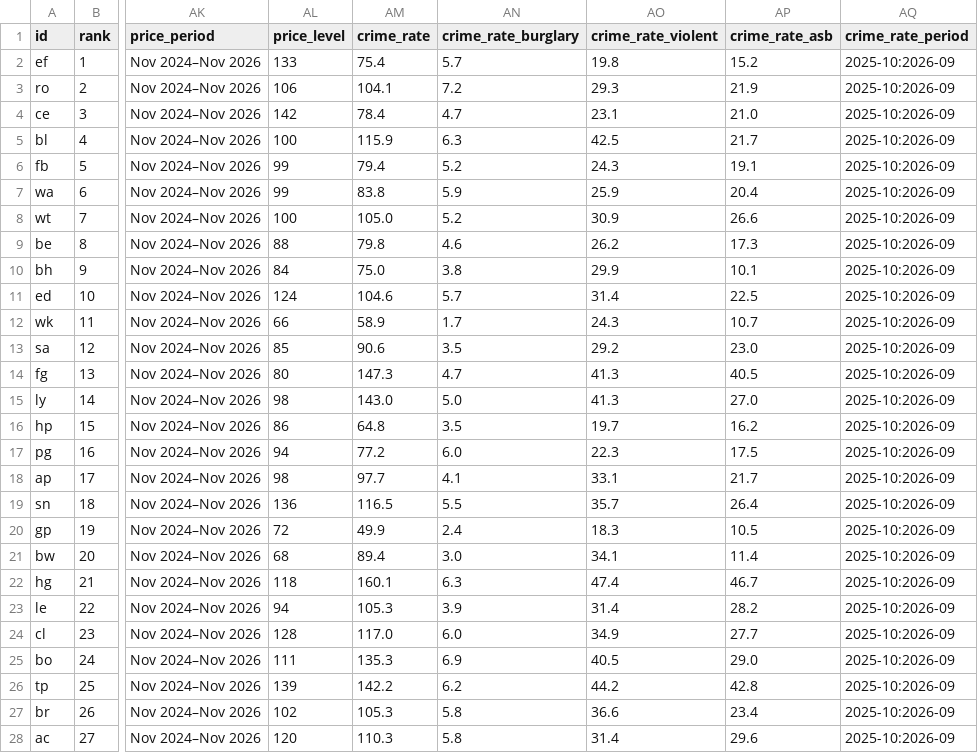
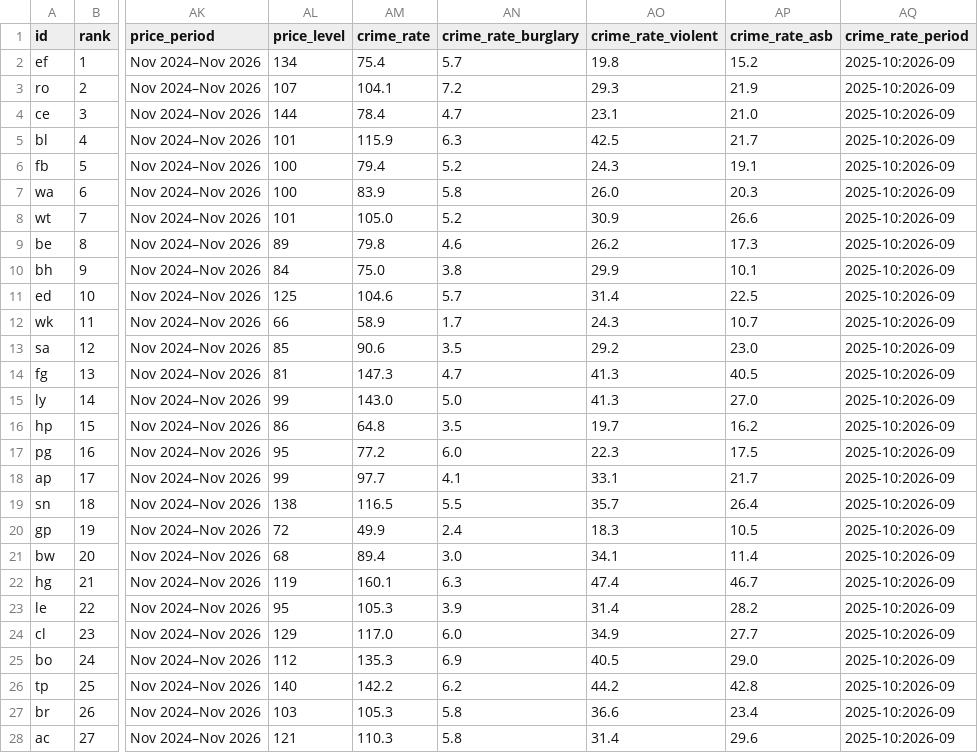
Before and after one commit to sosergio/london-2028, a CSV file: data/areas.csv, drawn as a sheet; only a part is shown, gaps mark what is left out; the diff covers the shown part only; the diff names each change by its address in the sheet, - before the commit and + after, or states it on an @@ line.

```diff
--- a/data/areas.csv
+++ b/data/areas.csv
-AL2 (price_level): 133
+AL2 (price_level): 134
-AL3 (price_level): 106
+AL3 (price_level): 107
-AL4 (price_level): 142
+AL4 (price_level): 144
-AL5 (price_level): 100
+AL5 (price_level): 101
-AL6:AL7 (price_level): 99
+AL6:AL7 (price_level): 100
-AM7 (crime_rate): 83.8
+AM7 (crime_rate): 83.9
-AN7 (crime_rate_burglary): 5.9
+AN7 (crime_rate_burglary): 5.8
-AO7 (crime_rate_violent): 25.9
+AO7 (crime_rate_violent): 26.0
-AP7 (crime_rate_asb): 20.4
+AP7 (crime_rate_asb): 20.3
-AL8 (price_level): 100
+AL8 (price_level): 101
-AL9 (price_level): 88
+AL9 (price_level): 89
-AL11 (price_level): 124
+AL11 (price_level): 125
-AL14 (price_level): 80
+AL14 (price_level): 81
-AL15 (price_level): 98
+AL15 (price_level): 99
-AL17 (price_level): 94
+AL17 (price_level): 95
-AL18 (price_level): 98
+AL18 (price_level): 99
-AL19 (price_level): 136
+AL19 (price_level): 138
-AL22 (price_level): 118
+AL22 (price_level): 119
-AL23 (price_level): 94
+AL23 (price_level): 95
-AL24 (price_level): 128
+AL24 (price_level): 129
-AL25 (price_level): 111
+AL25 (price_level): 112
-AL26 (price_level): 139
+AL26 (price_level): 140
-AL27 (price_level): 102
+AL27 (price_level): 103
-AL28 (price_level): 120
+AL28 (price_level): 121
```
Also changed, not shown: 1 added row and 1 edited cell elsewhere in this file, data/crime_subareas.csv, data/developments.csv, 11 other files.
